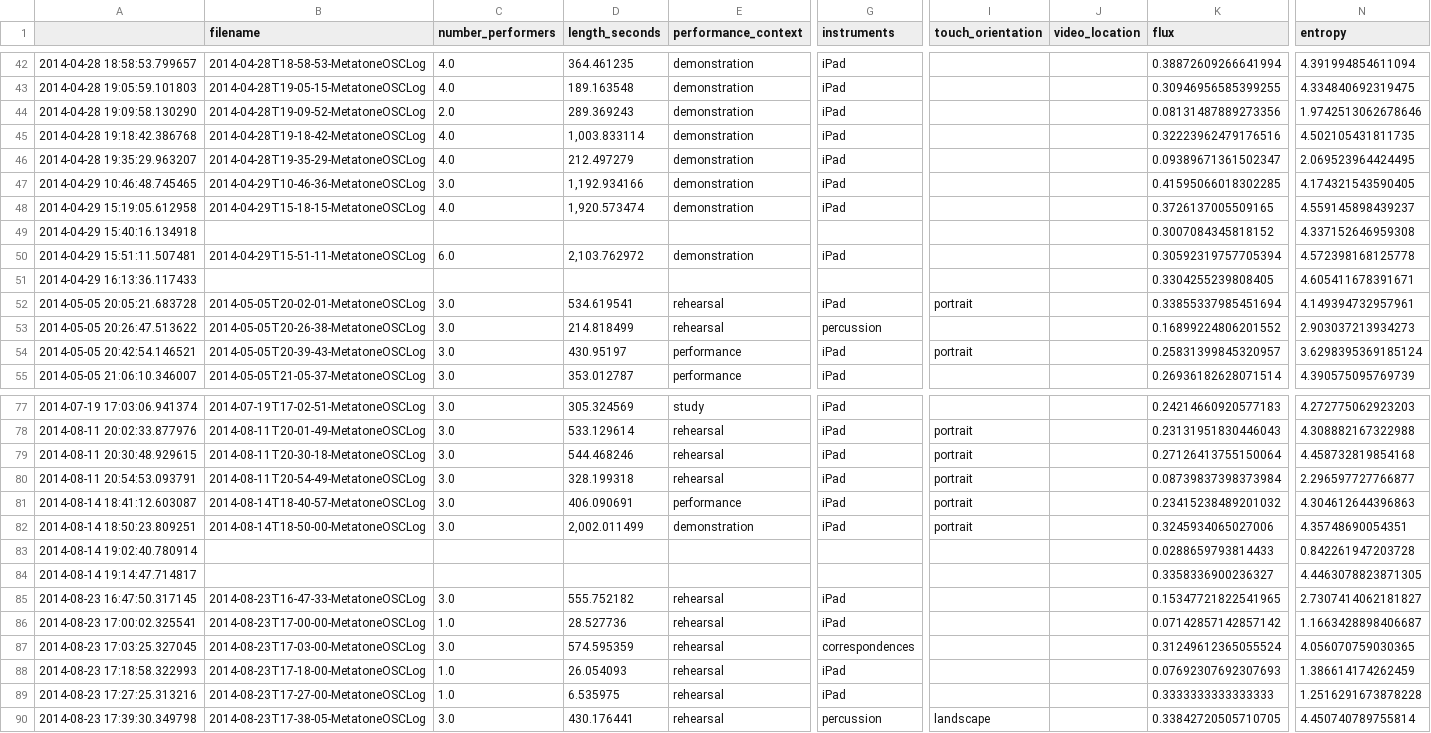
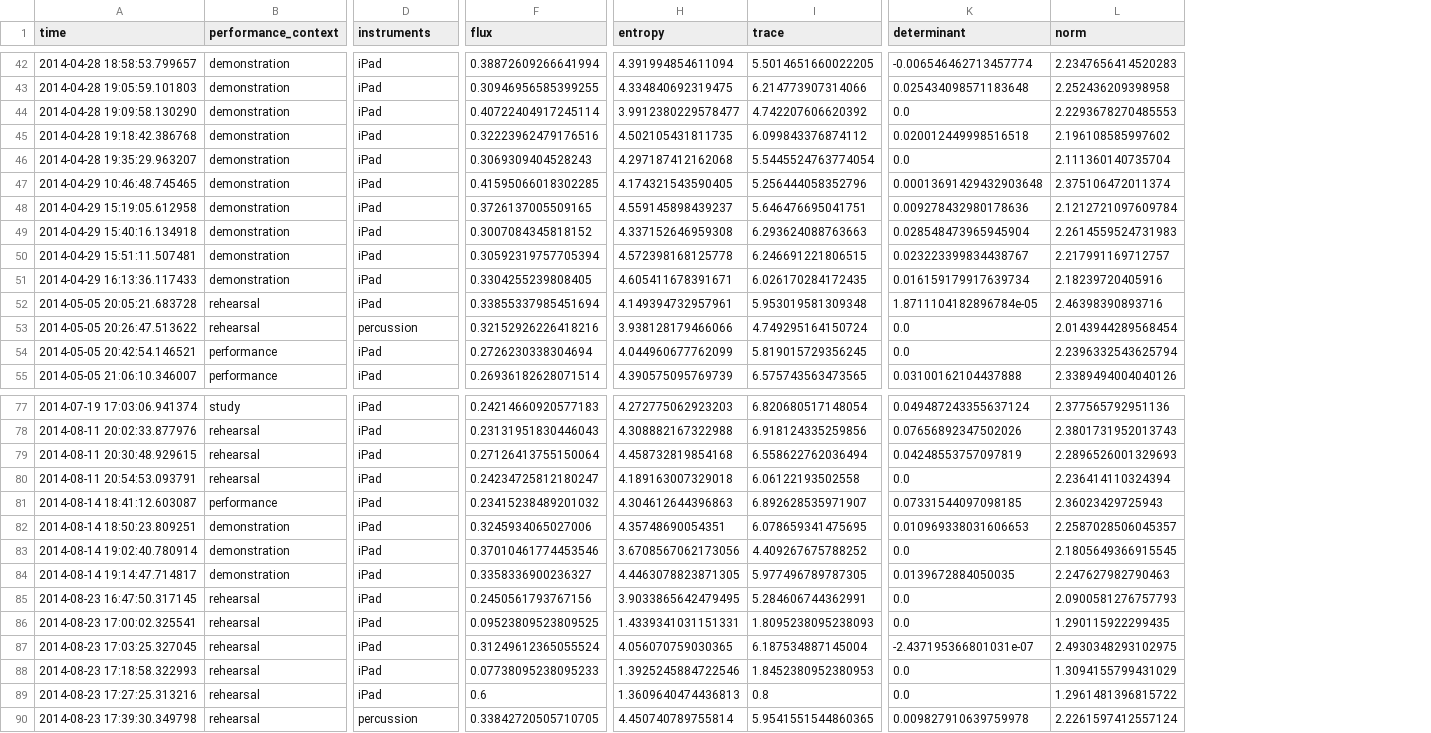
Before and after one commit to anucc/metatone-analysis, a CSV file: metatone-performance-data.csv, drawn as a sheet; only a part is shown, gaps mark what is left out; removed rows and columns are numbered as before the commit, all else as after; the diff covers the shown part only; the diff names each change by its address in the sheet, - before the commit and + after, or states it on an @@ line.

```diff
--- a/metatone-performance-data.csv
+++ b/metatone-performance-data.csv
-column B (filename), rows 42-55: 2014-04-28T18-58-53-MetatoneOSCLog | 2014-04-28T19-05-15-MetatoneOSCLog | 2014-04-28T19-09-52-MetatoneOSCLog | 2014-04-28T19-18-42-MetatoneOSCLog | 2014-04-28T19-35-29-MetatoneOSCLog | 2014-04-29T10-46-36-MetatoneOSCLog | 2014-04-29T15-18-15-MetatoneOSCLog |  | 2014-04-29T15-51-11-MetatoneOSCLog |  | 2014-05-05T20-02-01-MetatoneOSCLog | 2014-05-05T20-26-38-MetatoneOSCLog | 2014-05-05T20-39-43-MetatoneOSCLog | 2014-05-05T21-05-37-MetatoneOSCLog; rows 77-90: 2014-07-19T17-02-51-MetatoneOSCLog | 2014-08-11T20-01-49-MetatoneOSCLog | 2014-08-11T20-30-18-MetatoneOSCLog | 2014-08-11T20-54-49-MetatoneOSCLog | 2014-08-14T18-40-57-MetatoneOSCLog | 2014-08-14T18-50-00-MetatoneOSCLog |  |  | 2014-08-23T16-47-33-MetatoneOSCLog | 2014-08-23T17-00-00-MetatoneOSCLog | 2014-08-23T17-03-00-MetatoneOSCLog | 2014-08-23T17-18-00-MetatoneOSCLog | 2014-08-23T17-27-00-MetatoneOSCLog | 2014-08-23T17-38-05-MetatoneOSCLog
-column C (number_performers), rows 42-55: 4.0 | 4.0 | 2.0 | 4.0 | 4.0 | 3.0 | 4.0 |  | 6.0 |  | 3.0 | 3.0 | 3.0 | 3.0; rows 77-90: 3.0 | 3.0 | 3.0 | 3.0 | 3.0 | 3.0 |  |  | 3.0 | 1.0 | 3.0 | 1.0 | 1.0 | 3.0
-column D (length_seconds), rows 42-55: 364.461235 | 189.163548 | 289.369243 | 1,003.833114 | 212.497279 | 1,192.934166 | 1,920.573474 |  | 2,103.762972 |  | 534.619541 | 214.818499 | 430.95197 | 353.012787; rows 77-90: 305.324569 | 533.129614 | 544.468246 | 328.199318 | 406.090691 | 2,002.011499 |  |  | 555.752182 | 28.527736 | 574.595359 | 26.054093 | 6.535975 | 430.176441
-column I (touch_orientation), rows 52-54: portrait |  | portrait; rows 78-90: portrait | portrait | portrait | portrait | portrait |  |  |  |  |  |  |  | landscape
-column J (video_location), empty
+column H (entropy), rows 42-55: 4.391994854611094 | 4.334840692319475 | 3.9912380229578477 | 4.502105431811735 | 4.297187412162068 | 4.174321543590405 | 4.559145898439237 | 4.337152646959308 | 4.572398168125778 | 4.605411678391671 | 4.149394732957961 | 3.938128179466066 | 4.044960677762099 | 4.390575095769739; rows 77-90: 4.272775062923203 | 4.308882167322988 | 4.458732819854168 | 4.189163007329018 | 4.304612644396863 | 4.35748690054351 | 3.6708567062173056 | 4.4463078823871305 | 3.9033865642479495 | 1.4339341031151331 | 4.056070759030365 | 1.3925245884722546 | 1.3609640474436813 | 4.450740789755814
+column I (trace), rows 42-55: 5.5014651660022205 | 6.214773907314066 | 4.742207606620392 | 6.099843376874112 | 5.5445524763774054 | 5.256444058352796 | 5.646476695041751 | 6.293624088763663 | 6.246691221806515 | 6.026170284172435 | 5.953019581309348 | 4.749295164150724 | 5.819015729356245 | 6.575743563473565; rows 77-90: 6.820680517148054 | 6.918124335259856 | 6.558622762036494 | 6.06122193502558 | 6.892628535971907 | 6.078659341475695 | 4.409267675788252 | 5.977496789787305 | 5.284606744362991 | 1.8095238095238093 | 6.187534887145004 | 1.8452380952380953 | 0.8 | 5.9541551544860365
-column N (entropy), rows 42-55: 4.391994854611094 | 4.334840692319475 | 1.9742513062678646 | 4.502105431811735 | 2.069523964424495 | 4.174321543590405 | 4.559145898439237 | 4.337152646959308 | 4.572398168125778 | 4.605411678391671 | 4.149394732957961 | 2.903037213934273 | 3.6298395369185124 | 4.390575095769739; rows 77-90: 4.272775062923203 | 4.308882167322988 | 4.458732819854168 | 2.296597727766877 | 4.304612644396863 | 4.35748690054351 | 0.842261947203728 | 4.4463078823871305 | 2.7307414062181827 | 1.1663428898406687 | 4.056070759030365 | 1.386614174262459 | 1.2516291673878228 | 4.450740789755814
+column K (determinant), rows 42-55: -0.006546462713457774 | 0.025434098571183648 | 0.0 | 0.020012449998516518 | 0.0 | 0.00013691429432903648 | 0.009278432980178636 | 0.028548473965945904 | 0.023223399834438767 | 0.016159179917639734 | 1.8711104182896784e-05 | 0.0 | 0.0 | 0.03100162104437888; rows 77-90: 0.049487243355637124 | 0.07656892347502026 | 0.04248553757097819 | 0.0 | 0.07331544097098185 | 0.010969338031606653 | 0.0 | 0.0139672884050035 | 0.0 | 0.0 | -2.437195366801031e-07 | 0.0 | 0.0 | 0.009827910639759978
+column L (norm), rows 42-55: 2.2347656414520283 | 2.252436209398958 | 2.2293678270485553 | 2.196108585997602 | 2.111360140735704 | 2.375106472011374 | 2.1212721097609784 | 2.2614559524731983 | 2.217991169712757 | 2.18239720405916 | 2.46398390893716 | 2.0143944289568454 | 2.2396332543625794 | 2.3389494004040126; rows 77-90: 2.377565792951136 | 2.3801731952013743 | 2.2896526001329693 | 2.236414110324394 | 2.36023429725943 | 2.2587028506045357 | 2.1805649366915545 | 2.247627982790463 | 2.0900581276757793 | 1.290115922299435 | 2.4930348293102975 | 1.3094155799431029 | 1.2961481396815722 | 2.2261597412557124
-A1: (empty)
+A1: time
-F44 (flux): 0.08131487889273356
+F44 (flux): 0.40722404917245114
-F46 (flux): 0.09389671361502347
+F46 (flux): 0.3069309404528243
-B49 (performance_context): (empty)
+B49 (performance_context): demonstration
-D49 (instruments): (empty)
+D49 (instruments): iPad
-B51 (performance_context): (empty)
+B51 (performance_context): demonstration
-D51 (instruments): (empty)
+D51 (instruments): iPad
-F53 (flux): 0.16899224806201552
+F53 (flux): 0.32152926226418216
-F54 (flux): 0.25831399845320957
+F54 (flux): 0.2726230338304694
-F80 (flux): 0.08739837398373984
+F80 (flux): 0.24234725812180247
-B83:B84 (performance_context): (empty)
+B83:B84 (performance_context): demonstration
-D83:D84 (instruments): (empty)
+D83:D84 (instruments): iPad
-F83 (flux): 0.0288659793814433
+F83 (flux): 0.37010461774453546
-F85 (flux): 0.15347721822541965
+F85 (flux): 0.2450561793767156
-F86 (flux): 0.07142857142857142
+F86 (flux): 0.09523809523809525
-D87 (instruments): correspondences
+D87 (instruments): iPad
-F88 (flux): 0.07692307692307693
+F88 (flux): 0.07738095238095233
-F89 (flux): 0.3333333333333333
+F89 (flux): 0.6
```
Also changed, not shown: 65 edited cells elsewhere in this file, 3 other files.
